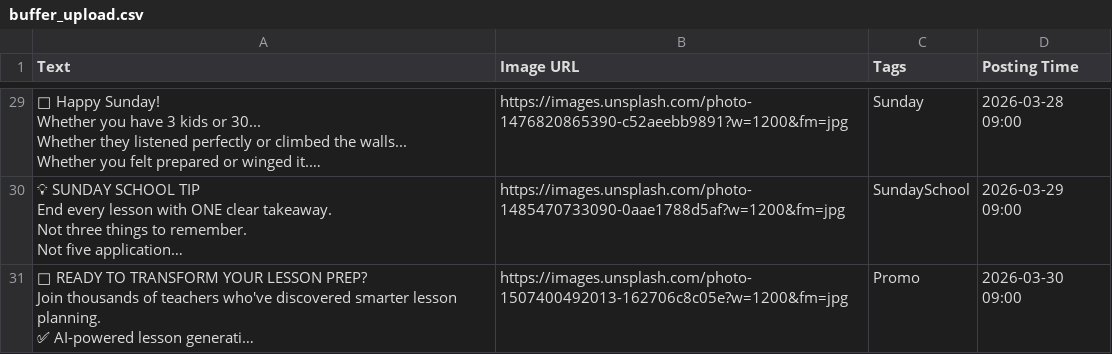
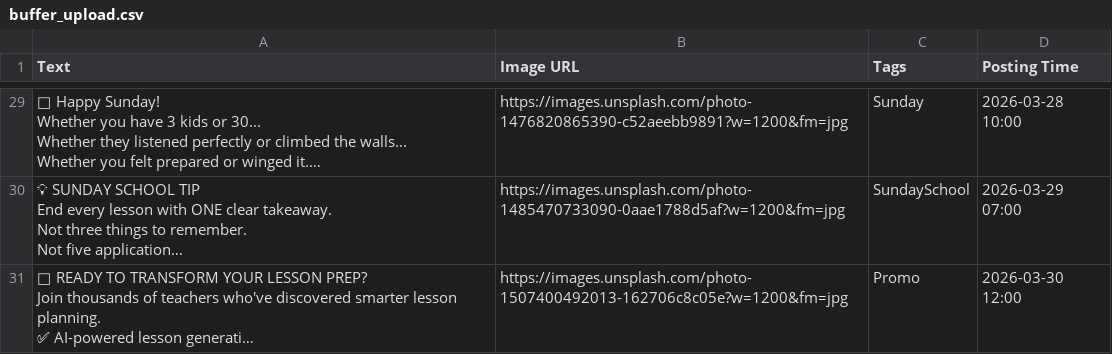
Before and after one commit to locationproDave/biblelessonmain, a CSV file: artifacts/buffer_upload.csv, drawn as a sheet; only a part is shown, gaps mark what is left out; long unchanged cells end in …; the diff covers the shown part only; the diff names each change by its address in the sheet, - before the commit and + after, or states it on an @@ line.

```diff
--- a/artifacts/buffer_upload.csv
+++ b/artifacts/buffer_upload.csv
-D29 (Posting Time): 2026-03-28 09:00
+D29 (Posting Time): 2026-03-28 10:00
-D30 (Posting Time): 2026-03-29 09:00
+D30 (Posting Time): 2026-03-29 07:00
-D31 (Posting Time): 2026-03-30 09:00
+D31 (Posting Time): 2026-03-30 12:00
```
Also changed, not shown: 23 edited cells elsewhere in this file.
